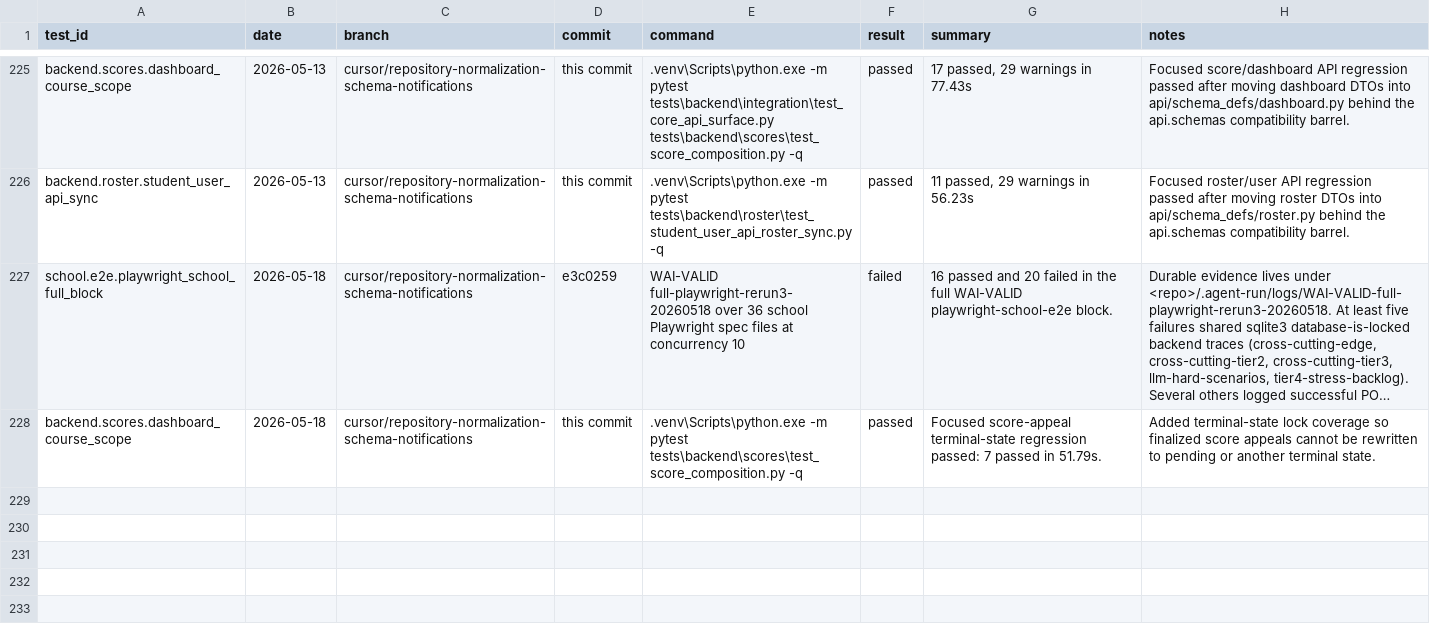
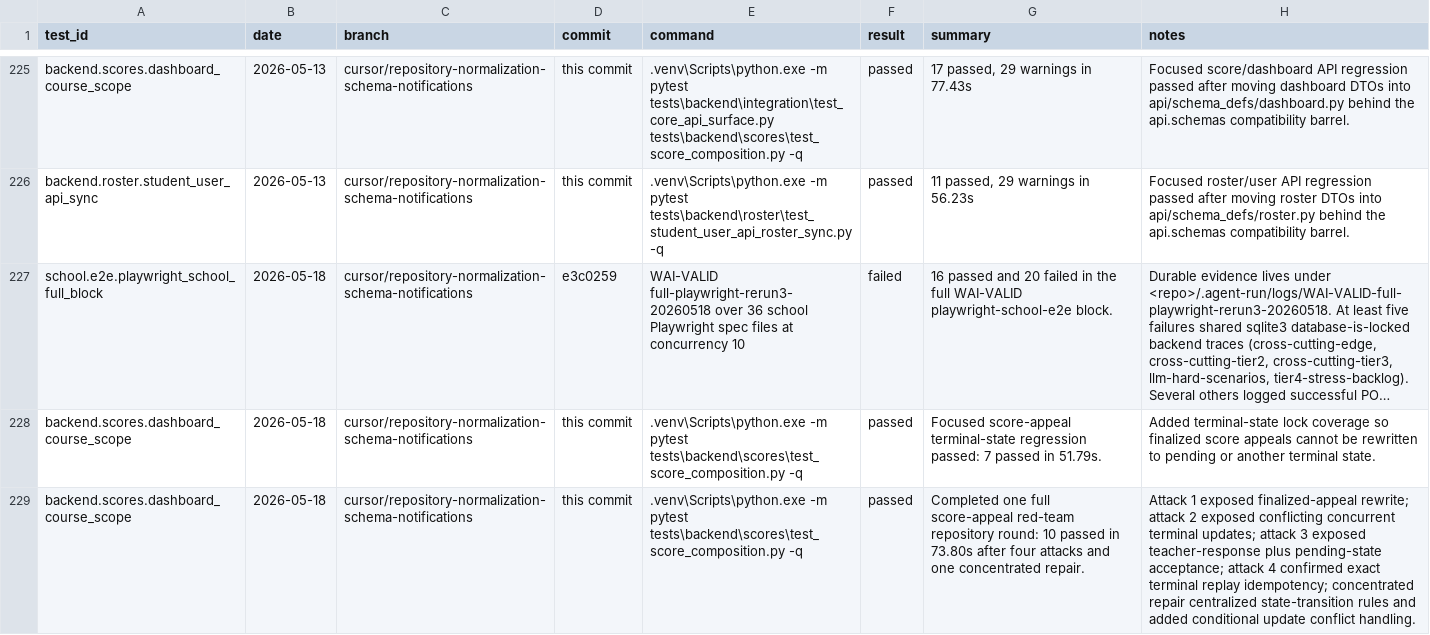
Before and after one commit to YinzhuCheng/wailearning, a CSV file: docs/testing/test-execution-runs.csv, drawn as a sheet; only a part is shown, gaps mark what is left out; long unchanged cells end in …; the diff names each change by its address in the sheet, - before the commit and + after, or states it on an @@ line.

```diff
--- a/docs/testing/test-execution-runs.csv
+++ b/docs/testing/test-execution-runs.csv
+row 229: backend.scores.dashboard_course_scope | 2026-05-18 | cursor/repository-normalization-schema-notifications | this commit | .venv\Scripts\python.exe -m pytest tests\backend\scores\test_score_composition.py -q | passed | Completed one full score-appeal red-team repository round: 10 passed in 73.80s after four attacks and one concentrated repair. | Attack 1 exposed finalized-appeal rewrite; attack 2 exposed conflicting concurrent terminal updates; attack 3 exposed teacher-response plus pending-state acceptance; attack 4 confirmed exact terminal replay idempotency; concentrated repair centralized state-transition rules and added conditional update conflict handling.
```
Also changed, not shown: docs/testing/agent-update-log.csv, 4 other files.
